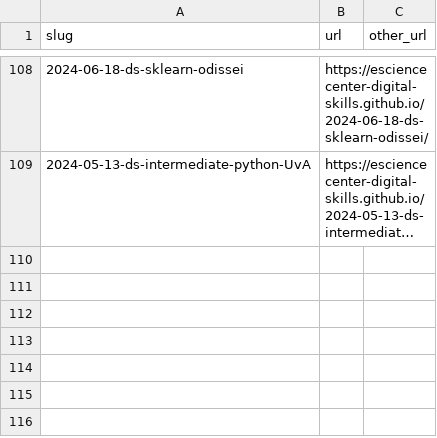
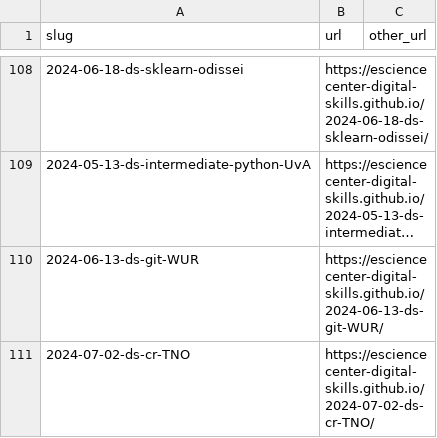
Before and after one commit to esciencecenter-digital-skills/esciencecenter-digital-skills.github.io, a CSV file: links.csv, drawn as a sheet; only a part is shown, gaps mark what is left out; long unchanged cells end in …; the diff names each change by its address in the sheet, - before the commit and + after, or states it on an @@ line.

Commit message:
Update links.csv

```diff
--- a/links.csv
+++ b/links.csv
+row 110: 2024-06-13-ds-git-WUR | https://esciencecenter-digital-skills.github.io/2024-06-13-ds-git-WUR/
+row 111: 2024-07-02-ds-cr-TNO | https://esciencecenter-digital-skills.github.io/2024-07-02-ds-cr-TNO/
```
